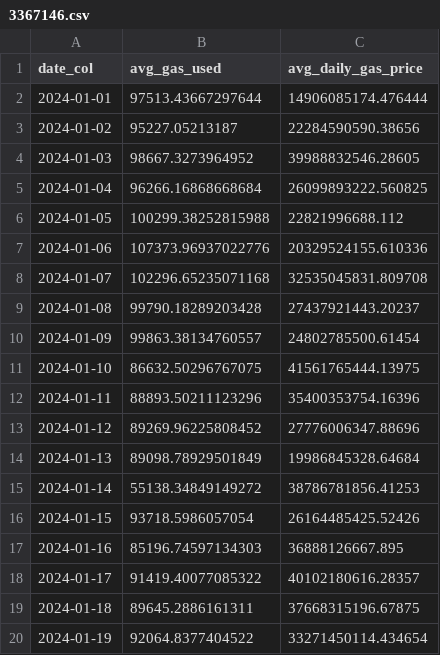
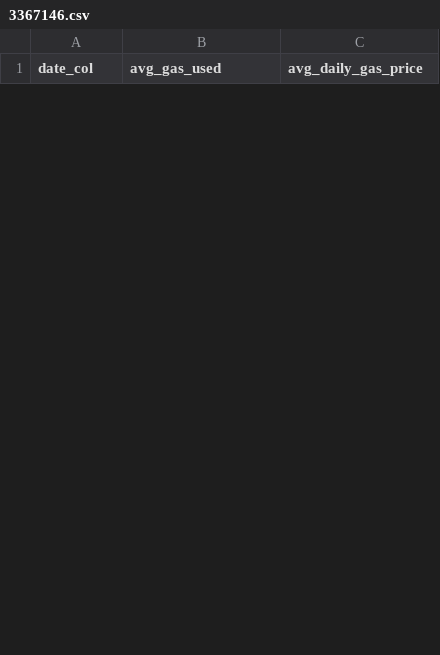
Before and after one commit to kcprxkln/evidence-test, a CSV file: data/csv/raw/3367146.csv, drawn as a sheet; only a part is shown; removed rows and columns are numbered as before the commit, all else as after; the diff covers the shown part only; the diff names each change by its address in the sheet, - before the commit and + after, or states it on an @@ line.

```diff
--- a/data/csv/raw/3367146.csv
+++ b/data/csv/raw/3367146.csv
-row 2: 2024-01-01 | 97513.43667297644 | 14906085174.476444
-row 3: 2024-01-02 | 95227.05213187 | 22284590590.38656
-row 4: 2024-01-03 | 98667.3273964952 | 39988832546.28605
-row 5: 2024-01-04 | 96266.16868668684 | 26099893222.560825
-row 6: 2024-01-05 | 100299.38252815988 | 22821996688.112
-row 7: 2024-01-06 | 107373.96937022776 | 20329524155.610336
-row 8: 2024-01-07 | 102296.65235071168 | 32535045831.809708
-row 9: 2024-01-08 | 99790.18289203428 | 27437921443.20237
-row 10: 2024-01-09 | 99863.38134760557 | 24802785500.61454
-row 11: 2024-01-10 | 86632.50296767075 | 41561765444.13975
-row 12: 2024-01-11 | 88893.50211123296 | 35400353754.16396
-row 13: 2024-01-12 | 89269.96225808452 | 27776006347.88696
-row 14: 2024-01-13 | 89098.78929501849 | 19986845328.64684
-row 15: 2024-01-14 | 55138.34849149272 | 38786781856.41253
-row 16: 2024-01-15 | 93718.5986057054 | 26164485425.52426
-row 17: 2024-01-16 | 85196.74597134303 | 36888126667.895
-row 18: 2024-01-17 | 91419.40077085322 | 40102180616.28357
-row 19: 2024-01-18 | 89645.2886161311 | 37668315196.67875
-row 20: 2024-01-19 | 92064.8377404522 | 33271450114.434654
```
Also changed, not shown: 29 added rows and 12 removed rows elsewhere in this file, data/csv/raw/3363927.csv, data/csv/raw/assets_and_returns_mo.csv, 9 other files.
